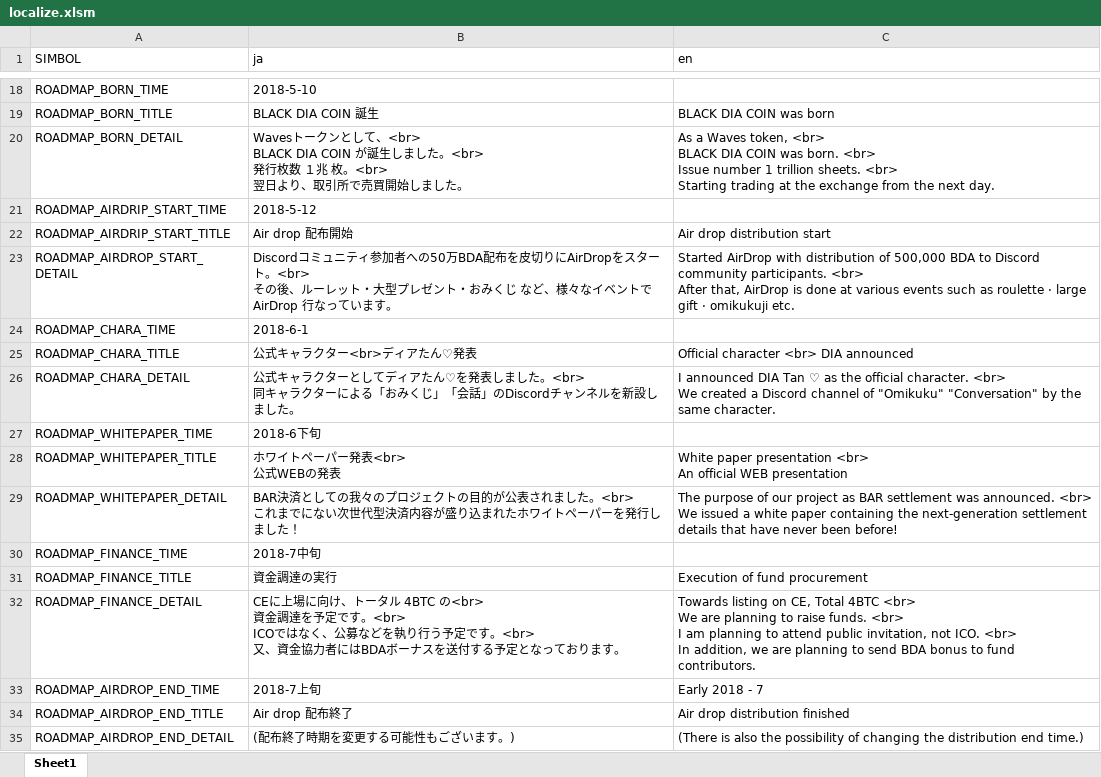
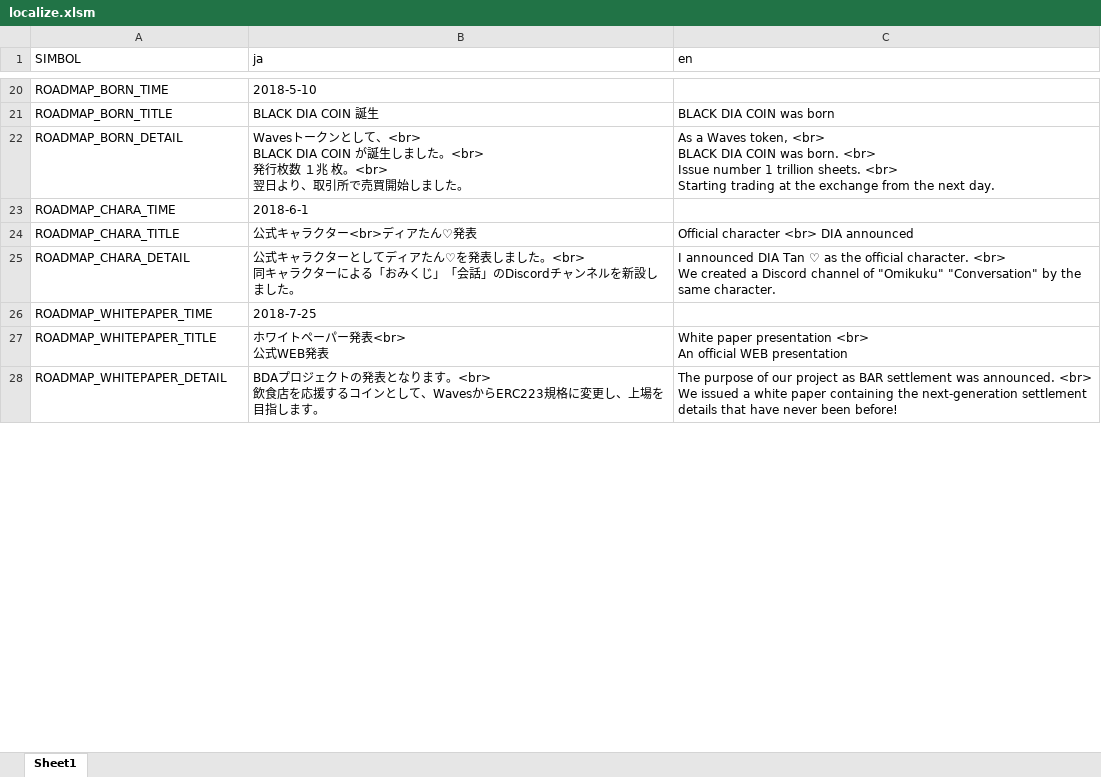
Before and after one commit to BDACOIN/bdacoin.org, an Excel workbook: public_html/localize/localize.xlsm, sheet Sheet1, drawn as a sheet; only a part is shown, gaps mark what is left out; values as stored, in another font and other column widths than the file's, no borders; removed rows and columns are numbered as before the commit, all else as after; ↵ is a line break in a cell; the diff covers the shown part only; the diff names each change by its address in the sheet, - before the commit and + after, or states it on an @@ line.

```diff
--- a/public_html/localize/localize.xlsm (sheet Sheet1)
+++ b/public_html/localize/localize.xlsm (sheet Sheet1)
-row 21: ROADMAP_AIRDRIP_START_TIME | 2018-5-12
-row 22: ROADMAP_AIRDRIP_START_TITLE | Air drop 配布開始 | Air drop distribution start
-row 23: ROADMAP_AIRDROP_START_DETAIL | Discordコミュニティ参加者への50万BDA配布を皮切りにAirDropをスタート。<br> ↵ その後、ルーレット・大型プレゼント・おみくじ など、様々なイベントで AirDrop 行なっています。 | Started AirDrop with distribution of 500,000 BDA to Discord community participants. <br> ↵ After that, AirDrop is done at various events such as roulette · large gift · omikukuji etc.
-B26 (ja): 2018-6下旬
+B26 (ja): 2018-7-25
-B27 (ja): ホワイトペーパー発表<br> ↵ 公式WEBの発表
+B27 (ja): ホワイトペーパー発表<br> ↵ 公式WEB発表
-B28 (ja): BAR決済としての我々のプロジェクトの目的が公表されました。<br> ↵ これまでにない次世代型決済内容が盛り込まれたホワイトペーパーを発行しました！
+B28 (ja): BDAプロジェクトの発表となります。<br> ↵ 飲食店を応援するコインとして、WavesからERC223規格に変更し、上場を目指します。
-row 30: ROADMAP_FINANCE_TIME | 2018-7中旬
-row 31: ROADMAP_FINANCE_TITLE | 資金調達の実行 | Execution of fund procurement
-row 32: ROADMAP_FINANCE_DETAIL | CEに上場に向け、トータル 4BTC の<br> ↵ 資金調達を予定です。<br> ↵ ICOではなく、公募などを執り行う予定です。<br> ↵ 又、資金協力者にはBDAボーナスを送付する予定となっております。 | Towards listing on CE, Total 4BTC <br> ↵ We are planning to raise funds. <br> ↵ I am planning to attend public invitation, not ICO. <br> ↵ In addition, we are planning to send BDA bonus to fund contributors.
-row 33: ROADMAP_AIRDROP_END_TIME | 2018-7上旬 | Early 2018 - 7
-row 34: ROADMAP_AIRDROP_END_TITLE | Air drop 配布終了 | Air drop distribution finished
-row 35: ROADMAP_AIRDROP_END_DETAIL | (配布終了時期を変更する可能性もございます。) | (There is also the possibility of changing the distribution end time.)
```
Also changed, not shown: 11 added rows, 4 removed rows and 27 edited cells elsewhere in this sheet, 8 other files.
